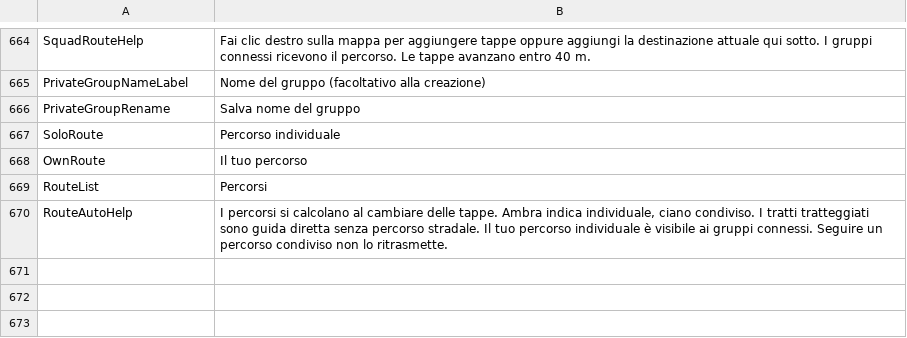
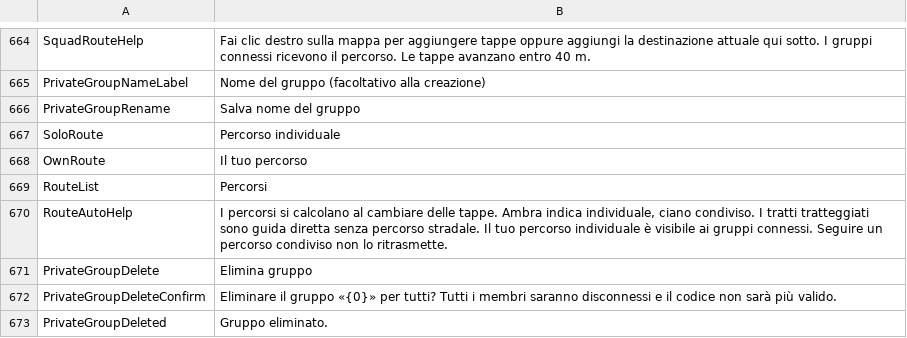
Before and after one commit to Mike-Rafone-SCUM/MiniMap, a TSV file: resources/ui-strings-it.tsv, drawn as a sheet; only a part is shown, gaps mark what is left out.

```diff
--- a/resources/ui-strings-it.tsv
+++ b/resources/ui-strings-it.tsv
@@ -670 +670,4 @@ RouteList	Percorsi
 RouteAutoHelp	I percorsi si calcolano al cambiare delle tappe. Ambra indica individuale, ciano condiviso. I tratti tratteggiati sono guida diretta senza percorso stradale. Il tuo percorso individuale è visibile ai gruppi connessi. Seguire un percorso condiviso non lo ritrasmette.
+PrivateGroupDelete	Elimina gruppo
+PrivateGroupDeleteConfirm	Eliminare il gruppo «{0}» per tutti? Tutti i membri saranno disconnessi e il codice non sarà più valido.
+PrivateGroupDeleted	Gruppo eliminato.
```
Also changed, not shown: resources/ui-strings-cs.tsv, resources/ui-strings-ja.tsv, 18 other files.
